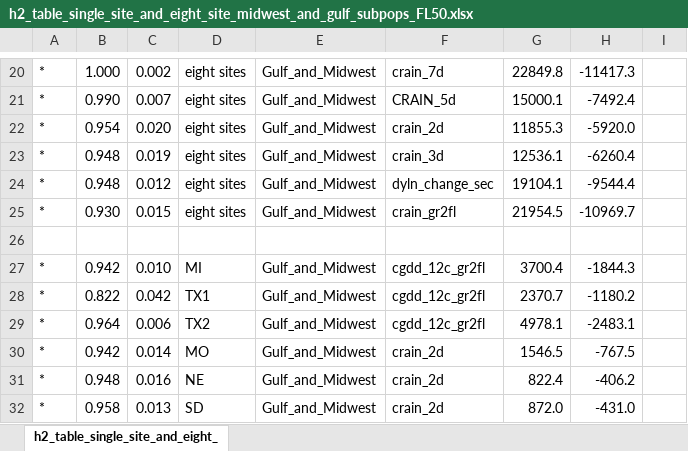
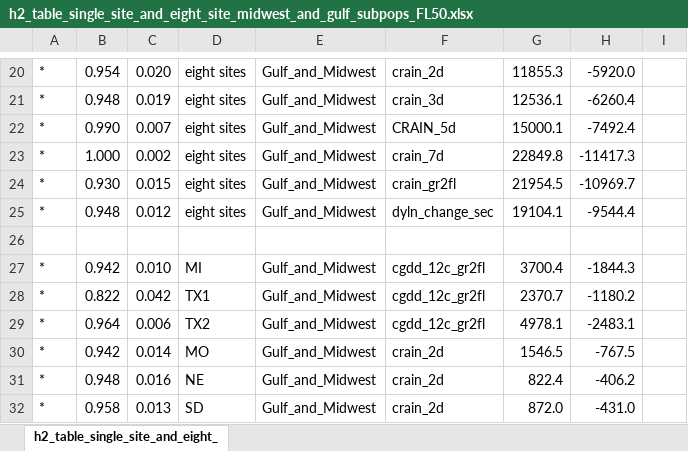
Before and after one commit to Alice-MacQueen/pvdiv-phenology-gxe, an Excel workbook: manuscript/h2_table_single_site_and_eight_site_midwest_and_gulf_subpops_FL50.xlsx, sheet h2_table_single_site_and_eight_, drawn as a sheet; only a part is shown, gaps mark what is left out; values as stored, in another font and other column widths than the file's, no borders; the diff covers the shown part only; the diff names each change by its address in the sheet, - before the commit and + after, or states it on an @@ line.

```diff
--- a/manuscript/h2_table_single_site_and_eight_site_midwest_and_gulf_subpops_FL50.xlsx (sheet h2_table_single_site_and_eight_)
+++ b/manuscript/h2_table_single_site_and_eight_site_midwest_and_gulf_subpops_FL50.xlsx (sheet h2_table_single_site_and_eight_)
-B20: 1.000
+B20: 0.954
-C20: 0.002
+C20: 0.020
-F20: crain_7d
+F20: crain_2d
-G20: 22849.8
+G20: 11855.3
-H20: -11417.3
+H20: -5920.0
-B21: 0.990
+B21: 0.948
-C21: 0.007
+C21: 0.019
-F21: CRAIN_5d
+F21: crain_3d
-G21: 15000.1
+G21: 12536.1
-H21: -7492.4
+H21: -6260.4
-B22: 0.954
+B22: 0.990
-C22: 0.020
+C22: 0.007
-F22: crain_2d
+F22: CRAIN_5d
-G22: 11855.3
+G22: 15000.1
-H22: -5920.0
+H22: -7492.4
-B23: 0.948
+B23: 1.000
-C23: 0.019
+C23: 0.002
-F23: crain_3d
+F23: crain_7d
-G23: 12536.1
+G23: 22849.8
-H23: -6260.4
+H23: -11417.3
-B24: 0.948
+B24: 0.930
-C24: 0.012
+C24: 0.015
-F24: dyln_change_sec
+F24: crain_gr2fl
-G24: 19104.1
+G24: 21954.5
-H24: -9544.4
+H24: -10969.7
-B25: 0.930
+B25: 0.948
-C25: 0.015
+C25: 0.012
-F25: crain_gr2fl
+F25: dyln_change_sec
-G25: 21954.5
+G25: 19104.1
-H25: -10969.7
+H25: -9544.4
```
Also changed, not shown: 88 edited cells elsewhere in this sheet, 9 other files.
